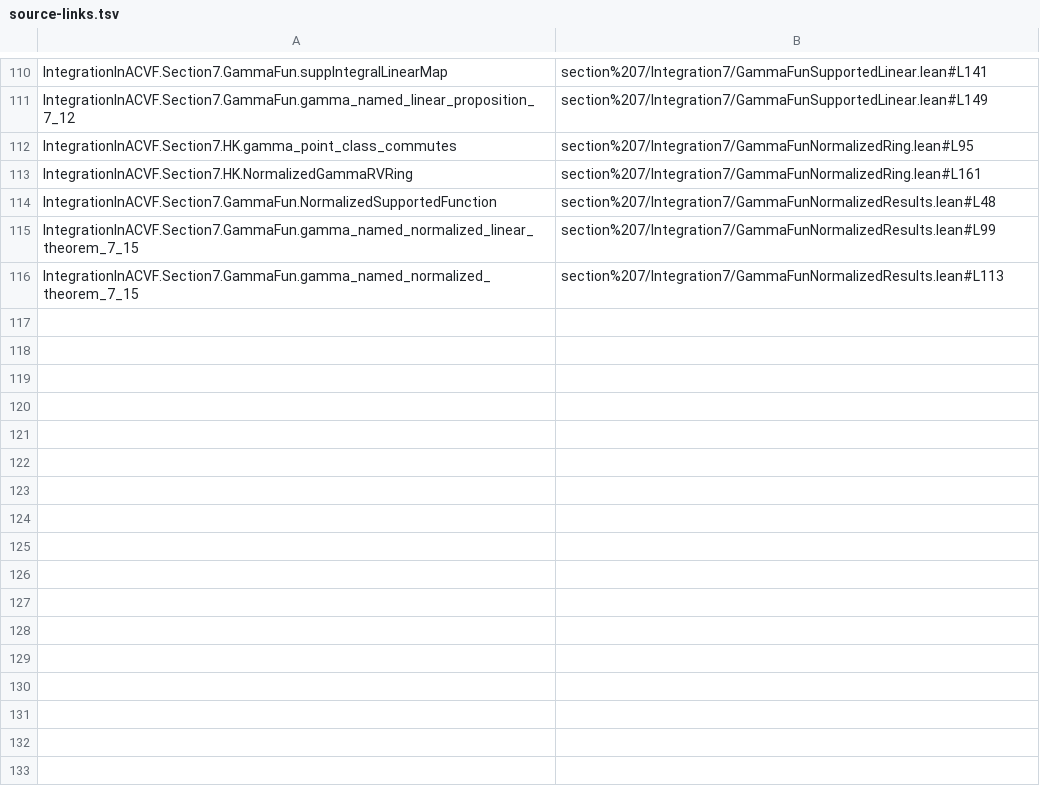
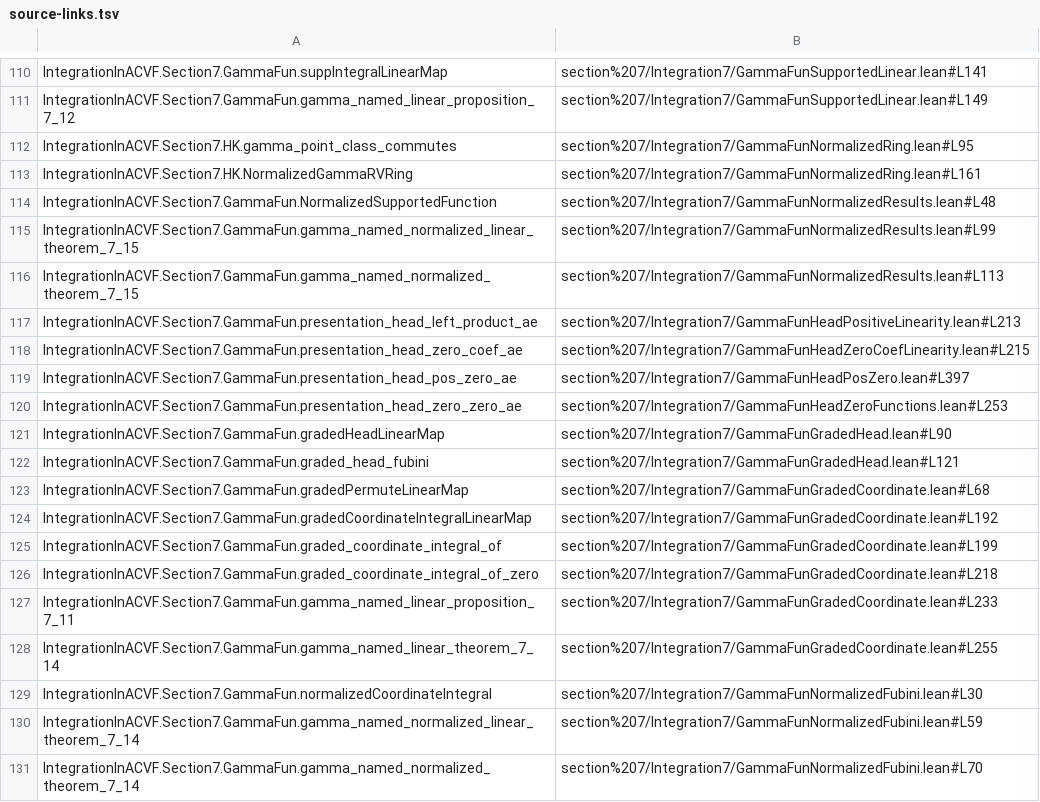
Before and after one commit to daviddhilbert/integration-in-ACVF, a TSV file: blueprint/src/source-links.tsv, drawn as a sheet; only a part is shown, gaps mark what is left out; the diff names each change by its address in the sheet, - before the commit and + after, or states it on an @@ line.

```diff
--- a/blueprint/src/source-links.tsv
+++ b/blueprint/src/source-links.tsv
+row 117: IntegrationInACVF.Section7.GammaFun.presentation_head_left_product_ae | section%207/Integration7/GammaFunHeadPositiveLinearity.lean#L213
+row 118: IntegrationInACVF.Section7.GammaFun.presentation_head_zero_coef_ae | section%207/Integration7/GammaFunHeadZeroCoefLinearity.lean#L215
+row 119: IntegrationInACVF.Section7.GammaFun.presentation_head_pos_zero_ae | section%207/Integration7/GammaFunHeadPosZero.lean#L397
+row 120: IntegrationInACVF.Section7.GammaFun.presentation_head_zero_zero_ae | section%207/Integration7/GammaFunHeadZeroFunctions.lean#L253
+row 121: IntegrationInACVF.Section7.GammaFun.gradedHeadLinearMap | section%207/Integration7/GammaFunGradedHead.lean#L90
+row 122: IntegrationInACVF.Section7.GammaFun.graded_head_fubini | section%207/Integration7/GammaFunGradedHead.lean#L121
+row 123: IntegrationInACVF.Section7.GammaFun.gradedPermuteLinearMap | section%207/Integration7/GammaFunGradedCoordinate.lean#L68
+row 124: IntegrationInACVF.Section7.GammaFun.gradedCoordinateIntegralLinearMap | section%207/Integration7/GammaFunGradedCoordinate.lean#L192
+row 125: IntegrationInACVF.Section7.GammaFun.graded_coordinate_integral_of | section%207/Integration7/GammaFunGradedCoordinate.lean#L199
+row 126: IntegrationInACVF.Section7.GammaFun.graded_coordinate_integral_of_zero | section%207/Integration7/GammaFunGradedCoordinate.lean#L218
+row 127: IntegrationInACVF.Section7.GammaFun.gamma_named_linear_proposition_7_11 | section%207/Integration7/GammaFunGradedCoordinate.lean#L233
+row 128: IntegrationInACVF.Section7.GammaFun.gamma_named_linear_theorem_7_14 | section%207/Integration7/GammaFunGradedCoordinate.lean#L255
+row 129: IntegrationInACVF.Section7.GammaFun.normalizedCoordinateIntegral | section%207/Integration7/GammaFunNormalizedFubini.lean#L30
+row 130: IntegrationInACVF.Section7.GammaFun.gamma_named_normalized_linear_theorem_7_14 | section%207/Integration7/GammaFunNormalizedFubini.lean#L59
+row 131: IntegrationInACVF.Section7.GammaFun.gamma_named_normalized_theorem_7_14 | section%207/Integration7/GammaFunNormalizedFubini.lean#L70
```
Also changed, not shown: 12 other files.
